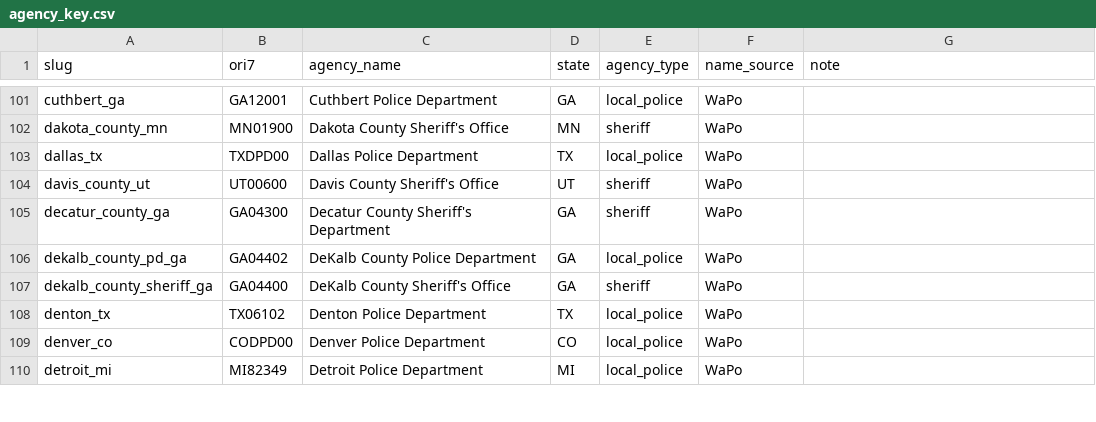
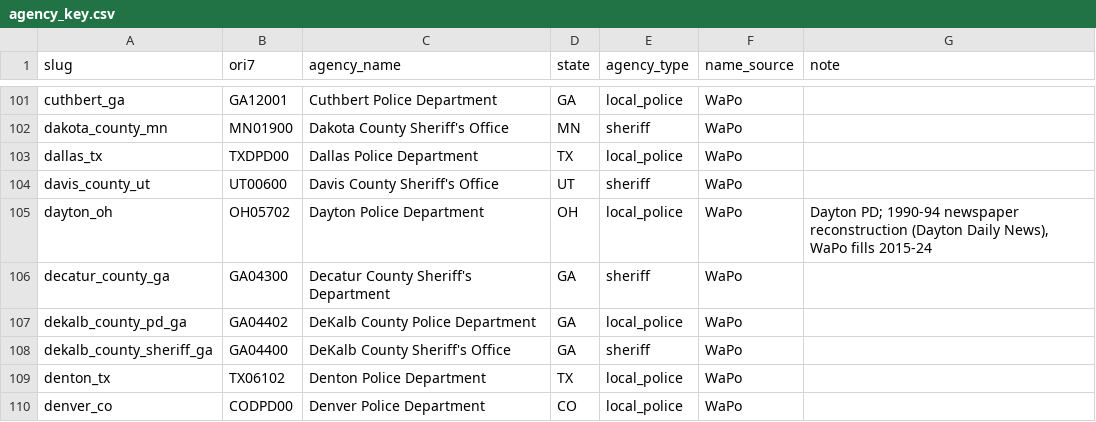
Before and after one commit to jnixy/agency-level-fatal-OIS, a CSV file: data/agency_key.csv, drawn as a sheet; only a part is shown, gaps mark what is left out; the shorter side is filled out with more unchanged rows.

```diff
--- a/data/agency_key.csv
+++ b/data/agency_key.csv
@@ -104,2 +104,3 @@ dallas_tx,TXDPD00,Dallas Police Department,TX,local_police,WaPo,
 davis_county_ut,UT00600,Davis County Sheriff's Office,UT,sheriff,WaPo,
+dayton_oh,OH05702,Dayton Police Department,OH,local_police,WaPo,"Dayton PD; 1990-94 newspaper reconstruction (Dayton Daily News), WaPo fills 2015-24"
 decatur_county_ga,GA04300,Decatur County Sheriff's Department,GA,sheriff,WaPo,
```
Also changed, not shown: agency-level-fatal-ois.csv, data/clean/nix_agency_year.csv, 21 other files.
